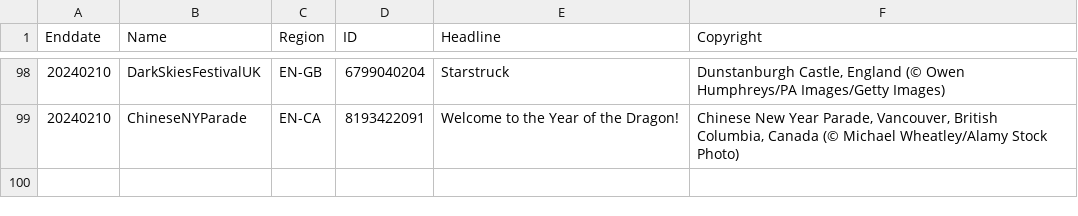
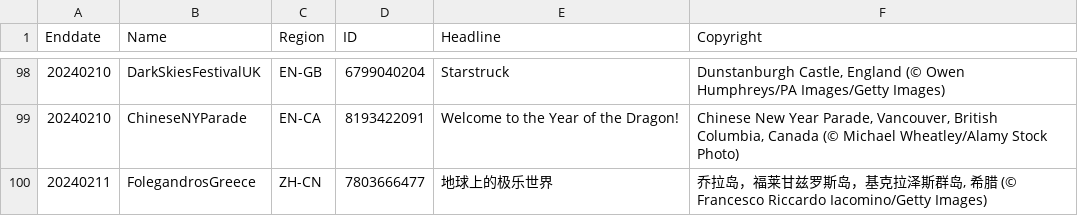
Before and after one commit to tauyoungsama/imageArchive, a CSV file: metadata.csv, drawn as a sheet; only a part is shown, gaps mark what is left out.

```diff
--- a/metadata.csv
+++ b/metadata.csv
@@ -99 +99,2 @@ Enddate,Name,Region,ID,Headline,Copyright
 20240210,ChineseNYParade,EN-CA,8193422091,"Welcome to the Year of the Dragon!","Chinese New Year Parade, Vancouver, British Columbia, Canada (© Michael Wheatley/Alamy Stock Photo)"
+20240211,FolegandrosGreece,ZH-CN,7803666477,"地球上的极乐世界","乔拉岛，福莱甘兹罗斯岛，基克拉泽斯群岛, 希腊 (© Francesco Riccardo Iacomino/Getty Images)"
```
Also changed, not shown: 1 other file.
